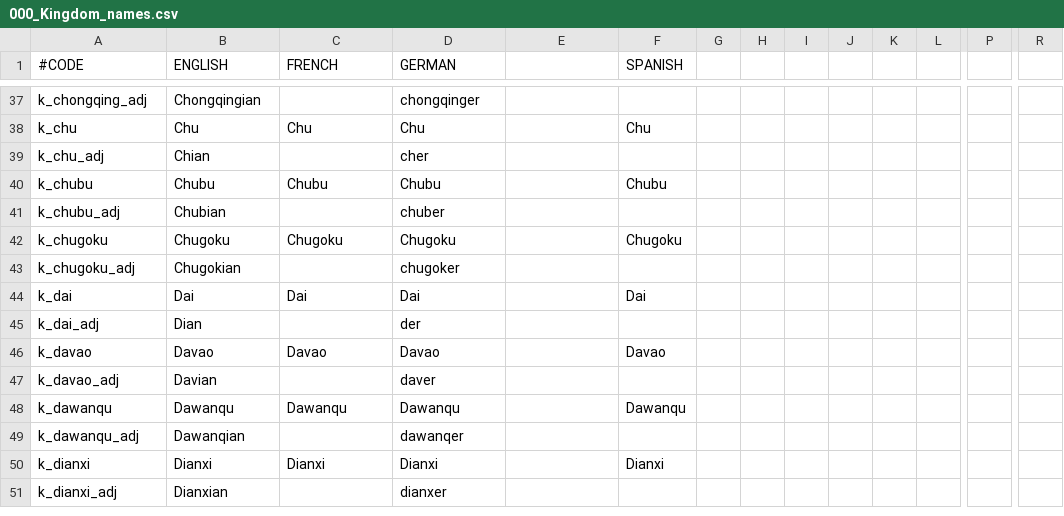
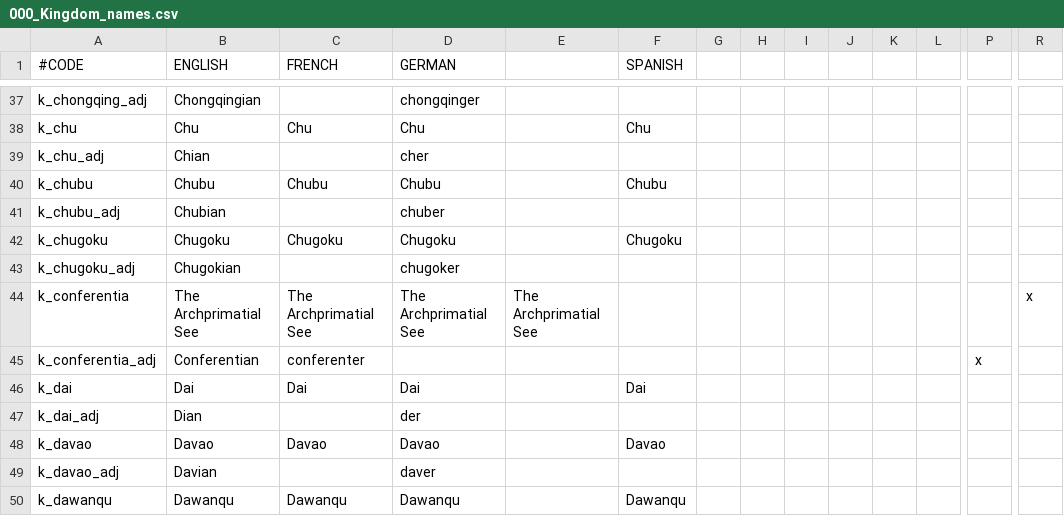
Before and after one commit to derdang/posttoyo, a CSV file: After the End Orientalis/localisation/000_Kingdom_names.csv, drawn as a sheet; only a part is shown, gaps mark what is left out; the shorter side is filled out with more unchanged rows; rows hold the shown columns only; the diff names each change by its address in the sheet, - before the commit and + after, or states it on an @@ line.

```diff
--- a/After the End Orientalis/localisation/000_Kingdom_names.csv
+++ b/After the End Orientalis/localisation/000_Kingdom_names.csv
+row 44: k_conferentia | The Archprimatial See | The Archprimatial See | The Archprimatial See | The Archprimatial See |  |  |  |  |  |  |  |  | x
+row 45: k_conferentia_adj | Conferentian | conferenter |  |  |  |  |  |  |  |  |  | x
```
Also changed, not shown: After the End Orientalis/localisation/000_Duchy_names.csv, After the End Orientalis/localisation/00_religions.csv, 2 other files.
